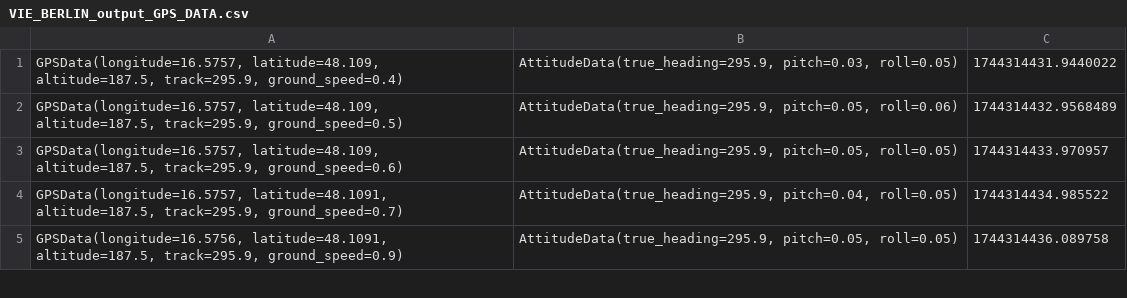
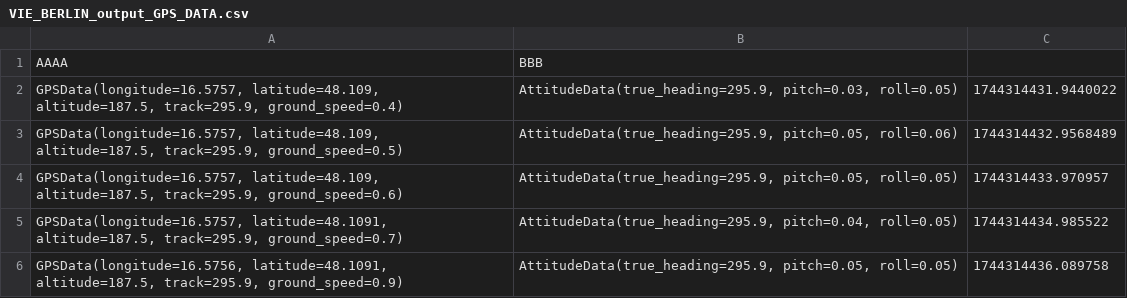
Before and after one commit to AeroSageMage/rewinger, a CSV file: output_recorder/VIE_BERLIN_output_GPS_DATA.csv, drawn as a sheet; only a part is shown.

```diff
--- a/output_recorder/VIE_BERLIN_output_GPS_DATA.csv
+++ b/output_recorder/VIE_BERLIN_output_GPS_DATA.csv
@@ -1 +1,2 @@
+"AAAA","BBB"
 "GPSData(longitude=16.5757, latitude=48.109, altitude=187.5, track=295.9, ground_speed=0.4)","AttitudeData(true_heading=295.9, pitch=0.03, roll=0.05)",1744314431.9440022
```
Also changed, not shown: 4 other files.
